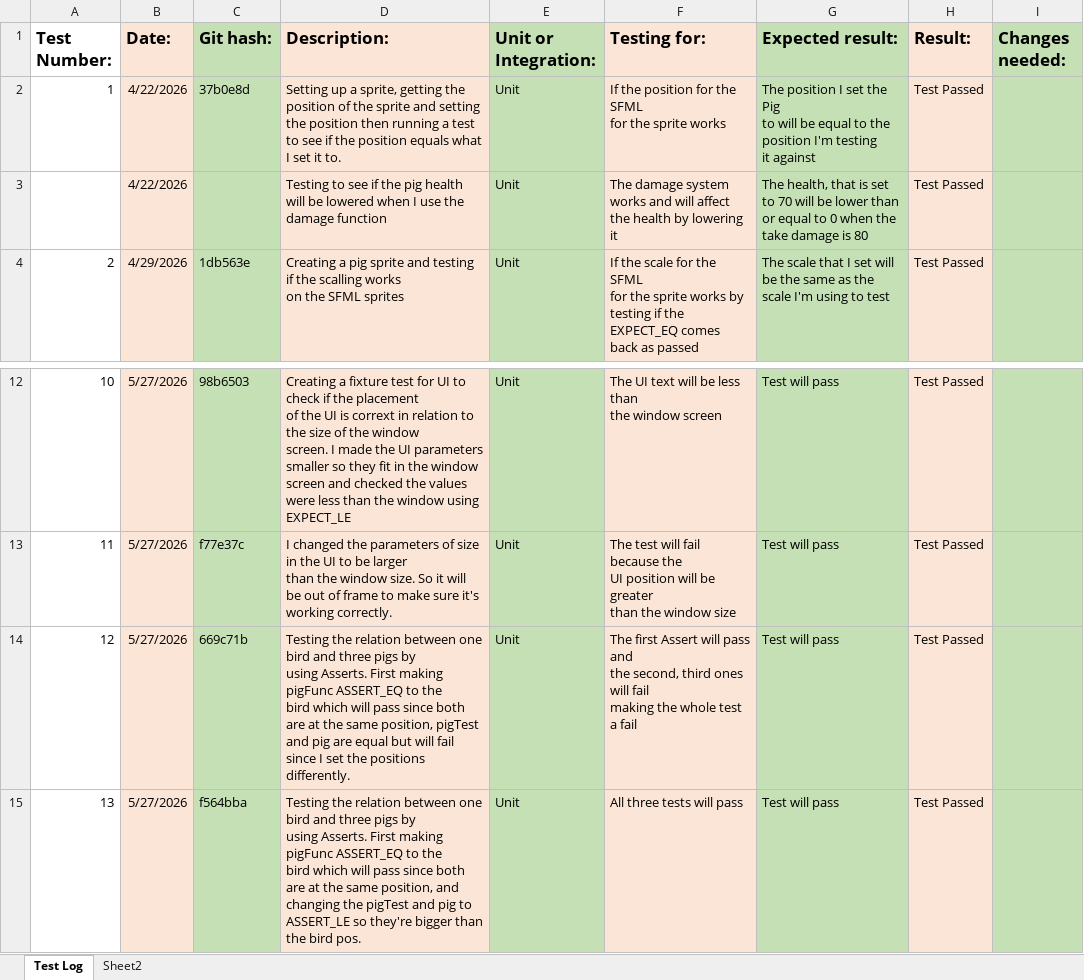
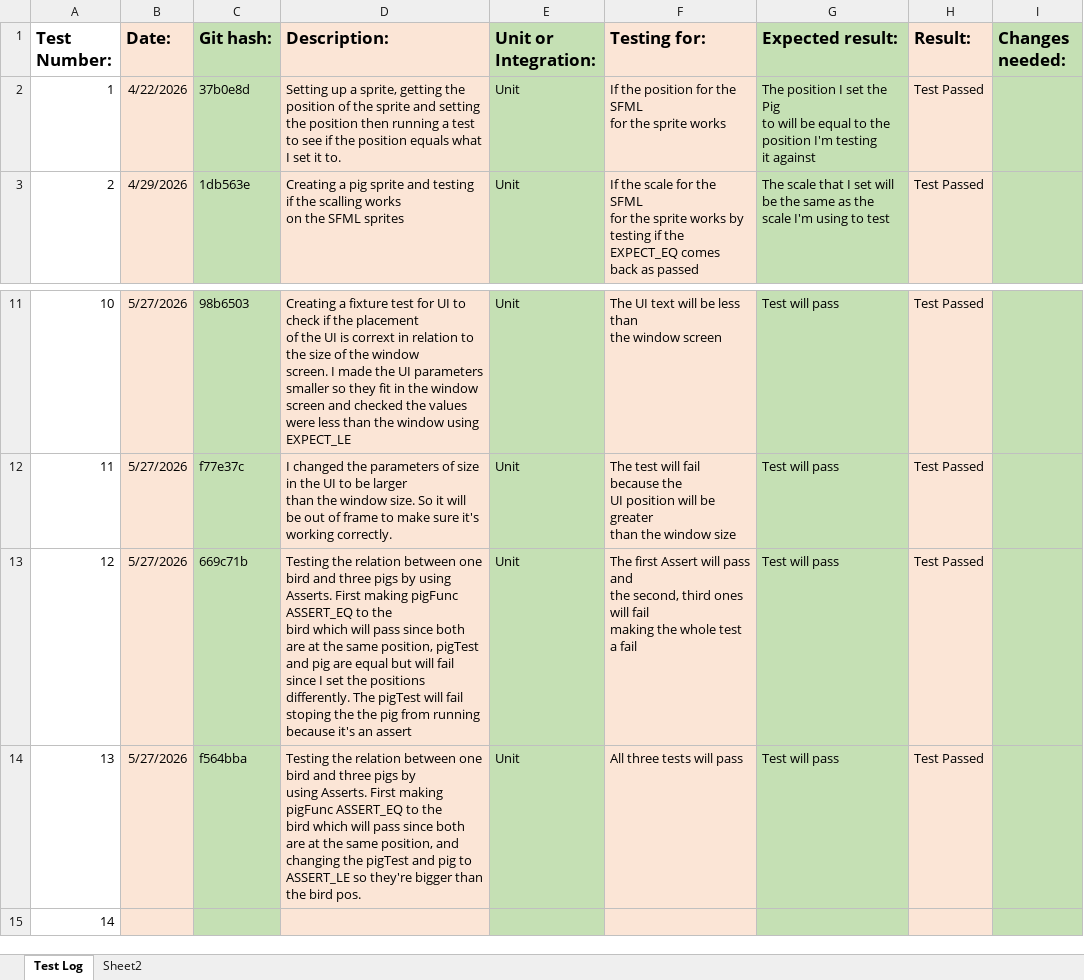
Before and after one commit to DMU-GAMR2541/angry-birds-clone-assignment-SundaysWithoutGod, an Excel workbook: Test_Log.xlsx, sheet Test Log, drawn as a sheet; only a part is shown, gaps mark what is left out; the shorter side is filled out with more unchanged rows; values as stored, in another font and other column widths than the file's, no borders; removed rows and columns are numbered as before the commit, all else as after; the diff names each change by its address in the sheet, - before the commit and + after, or states it on an @@ line.

Commit message:
Test--added in teardown
Added unique pointer resets in the teardown

```diff
--- a/Test_Log.xlsx (sheet Test Log)
+++ b/Test_Log.xlsx (sheet Test Log)
-row 3:  | 4/22/2026 |  | Testing to see if the pig health will be lowered when I use the damage function | Unit | The damage system works and will affect the health by lowering it | The health, that is set to 70 will be lower than or equal to 0 when the take damage is 80 | Test Passed
-D13 (Description:): …positions differently.
+D13 (Description:): …positions differently. The pigTest will fail stoping the the pig from running because it's an assert
```
Also changed, not shown: formulas that keep their value, 1 other file.
